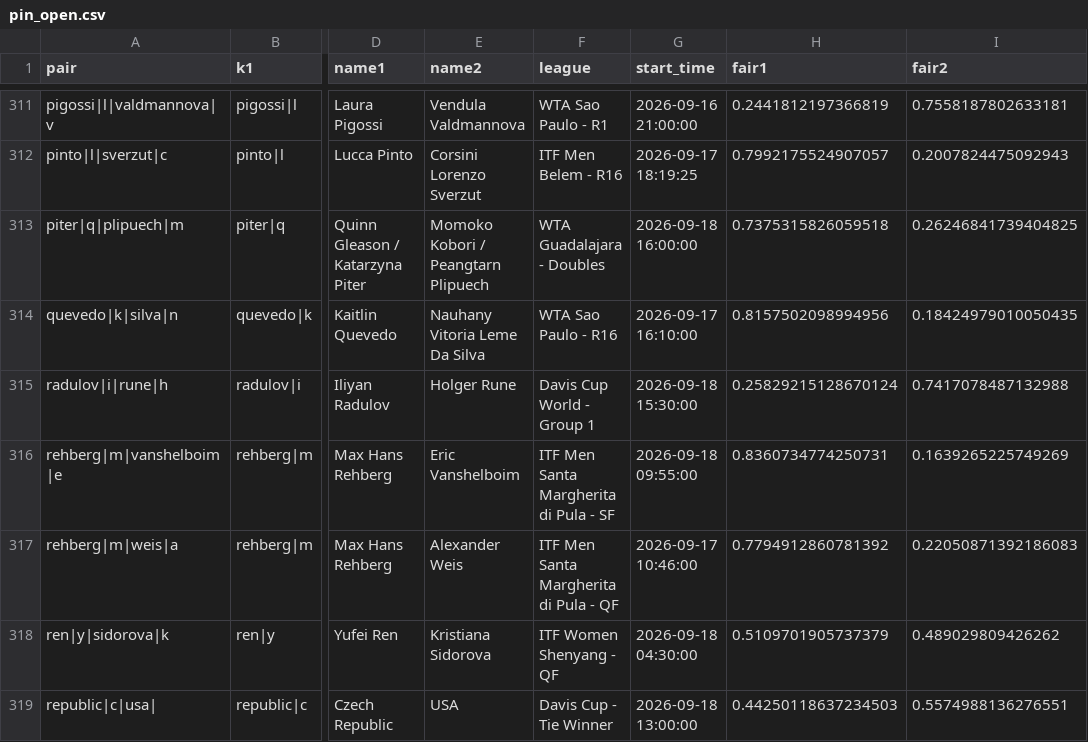
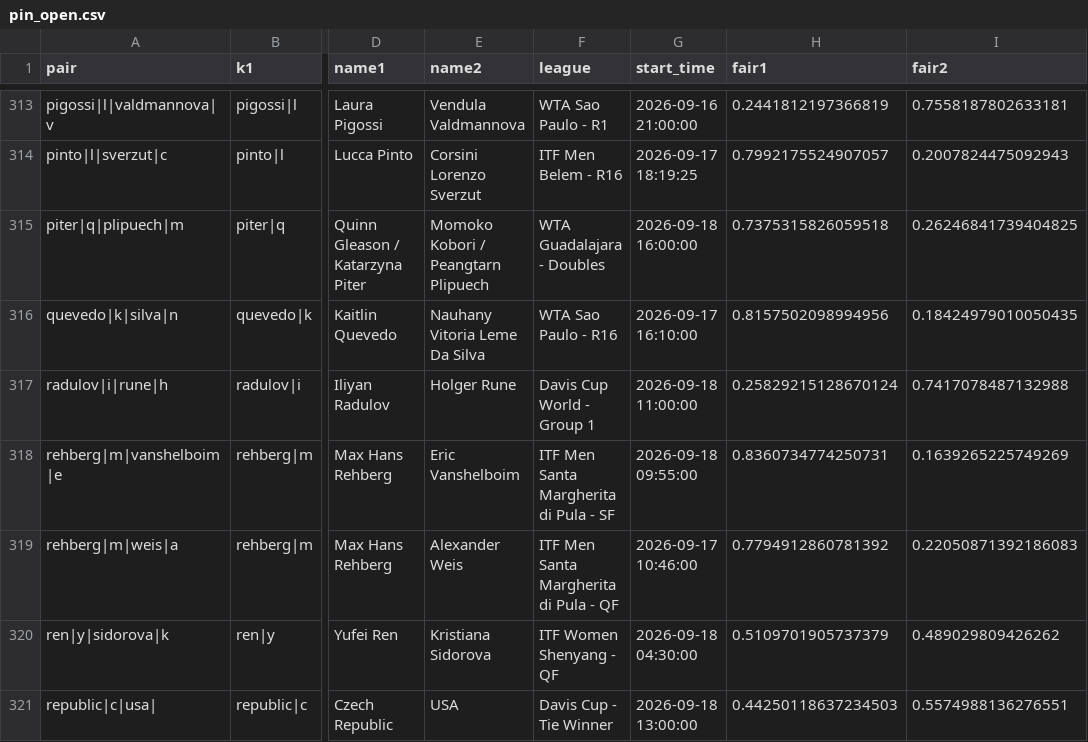
Before and after one commit to Teemotaij/pinnacle-board, a CSV file: board/pin_open.csv, drawn as a sheet; only a part is shown, gaps mark what is left out; addresses are those after the commit; the diff covers the shown part only; the diff names each change by its address in the sheet, - before the commit and + after, or states it on an @@ line.

```diff
--- a/board/pin_open.csv
+++ b/board/pin_open.csv
-G317 (start_time): 2026-09-18 15:30:00
+G317 (start_time): 2026-09-18 11:00:00
```
Also changed, not shown: 2 added rows and 21 edited cells elsewhere in this file, board/pin_close.csv, board/ticks/2026-09-18.csv.
